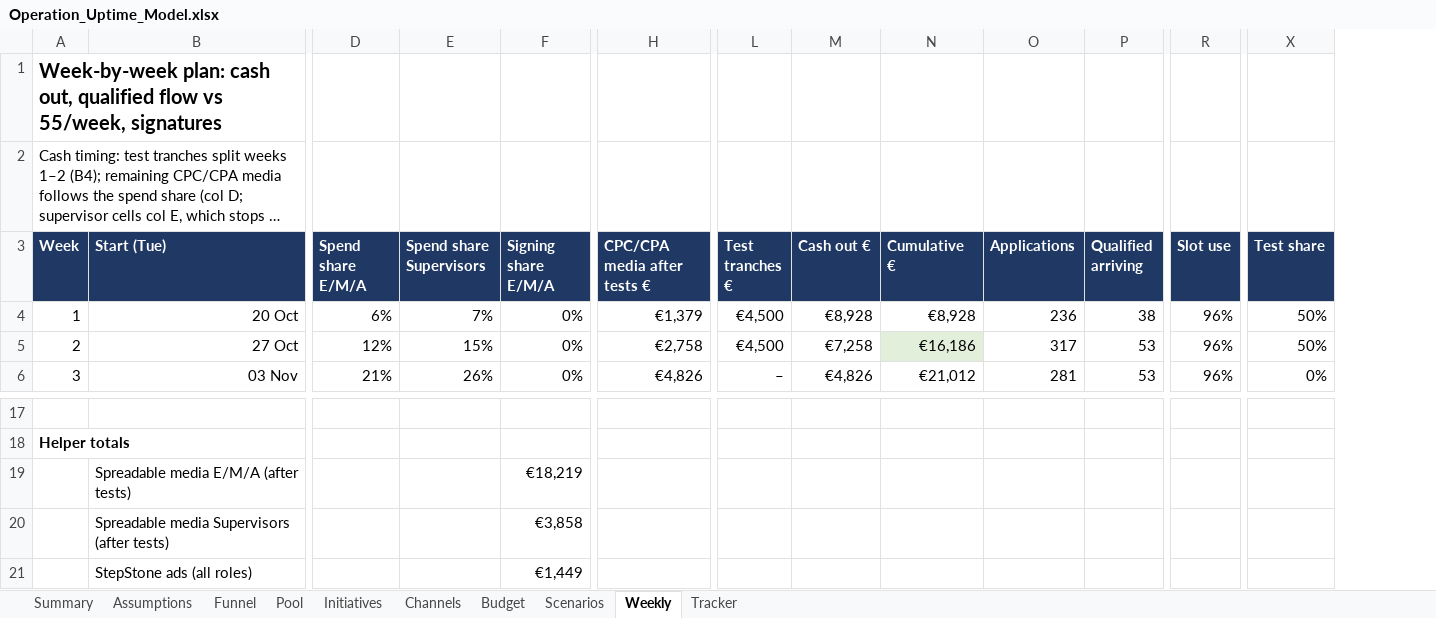
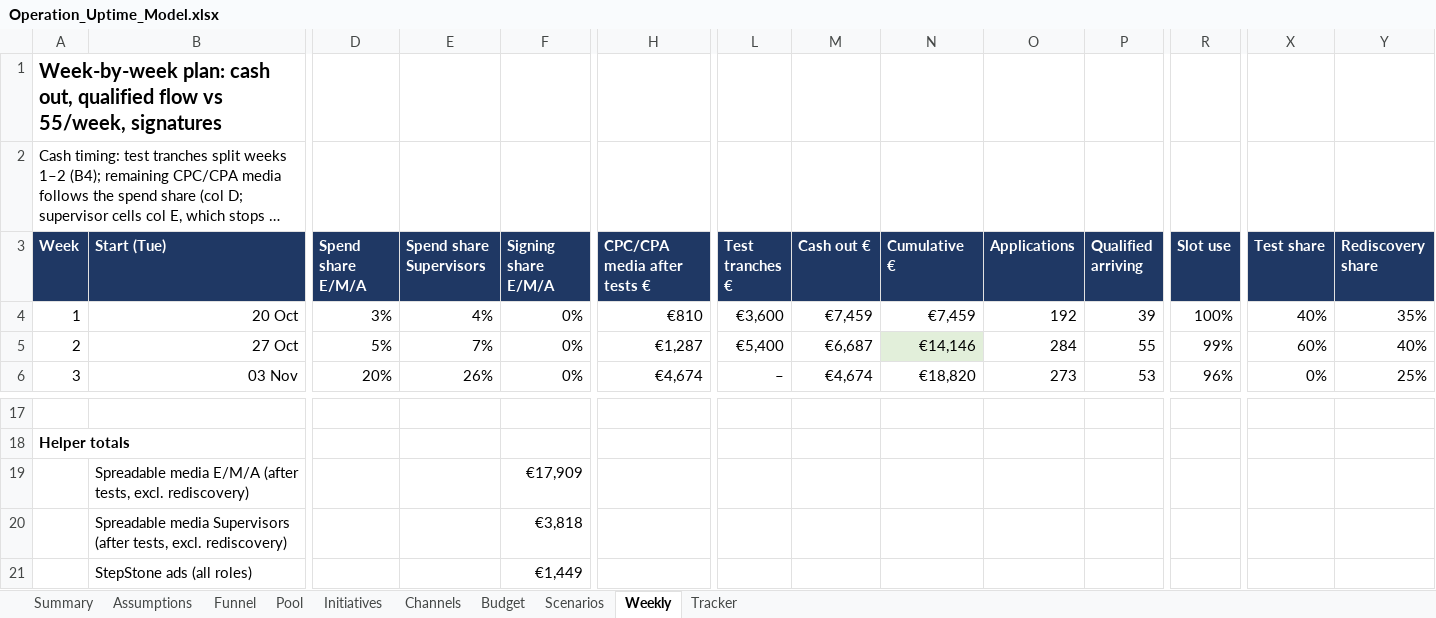
Before and after one commit to Anurag160596/haystack, an Excel workbook: operation_uptime/Operation_Uptime_Model.xlsx, sheet Weekly, drawn as a sheet; only a part is shown, gaps mark what is left out; long unchanged cells end in …; values as stored, in another font and other column widths than the file's, no borders; removed rows and columns are numbered as before the commit, all else as after; rows hold the shown columns only; the diff covers the shown part only; the diff names each change by its address in the sheet, - before the commit and + after, or states it on an @@ line.

```diff
--- a/operation_uptime/Operation_Uptime_Model.xlsx (sheet Weekly)
+++ b/operation_uptime/Operation_Uptime_Model.xlsx (sheet Weekly)
+column Y (Rediscovery share), rows 4-6: 35% | 40% | 25%
@@ column A (Week) renumbered in row 2 @@
-D4 (Spend share E/M/A): 6%
+D4 (Spend share E/M/A): 3%
-E4 (Spend share Supervisors): 7%
+E4 (Spend share Supervisors): 4%
-H4 (CPC/CPA media after tests €): €1,379
+H4 (CPC/CPA media after tests €): €810
-L4 (Test tranches €): €4,500
+L4 (Test tranches €): €3,600
-M4 (Cash out €): €8,928
+M4 (Cash out €): €7,459
-N4 (Cumulative €): €8,928
+N4 (Cumulative €): €7,459
-O4 (Applications): 236
+O4 (Applications): 192
-P4 (Qualified arriving): 38
+P4 (Qualified arriving): 39
-R4 (Slot use): 96%
+R4 (Slot use): 100%
-X4 (Test share): 50%
+X4 (Test share): 40%
-D5 (Spend share E/M/A): 12%
+D5 (Spend share E/M/A): 5%
-E5 (Spend share Supervisors): 15%
+E5 (Spend share Supervisors): 7%
-H5 (CPC/CPA media after tests €): €2,758
+H5 (CPC/CPA media after tests €): €1,287
-L5 (Test tranches €): €4,500
+L5 (Test tranches €): €5,400
-M5 (Cash out €): €7,258
+M5 (Cash out €): €6,687
-N5 (Cumulative €): €16,186
+N5 (Cumulative €): €14,146
-O5 (Applications): 317
+O5 (Applications): 284
-P5 (Qualified arriving): 53
+P5 (Qualified arriving): 55
-R5 (Slot use): 96%
+R5 (Slot use): 99%
-X5 (Test share): 50%
+X5 (Test share): 60%
-D6 (Spend share E/M/A): 21%
+D6 (Spend share E/M/A): 20%
-H6 (CPC/CPA media after tests €): €4,826
+H6 (CPC/CPA media after tests €): €4,674
-M6 (Cash out €): €4,826
+M6 (Cash out €): €4,674
-N6 (Cumulative €): €21,012
+N6 (Cumulative €): €18,820
-O6 (Applications): 281
+O6 (Applications): 273
-row 19:  | Spreadable media E/M/A (after tests) |  |  | €18,219
-row 20:  | Spreadable media Supervisors (after tests) |  |  | €3,858
+row 19:  | Spreadable media E/M/A (after tests, excl. rediscovery) |  |  | €17,909
+row 20:  | Spreadable media Supervisors (after tests, excl. rediscovery) |  |  | €3,818
```
Also changed, not shown: 9 added rows and 111 edited cells elsewhere in this sheet, sheet Assumptions, sheet Initiatives, sheet Scenarios, sheet Budget, sheet Summary, sheet Funnel, formulas that keep their value, 4 other files.
